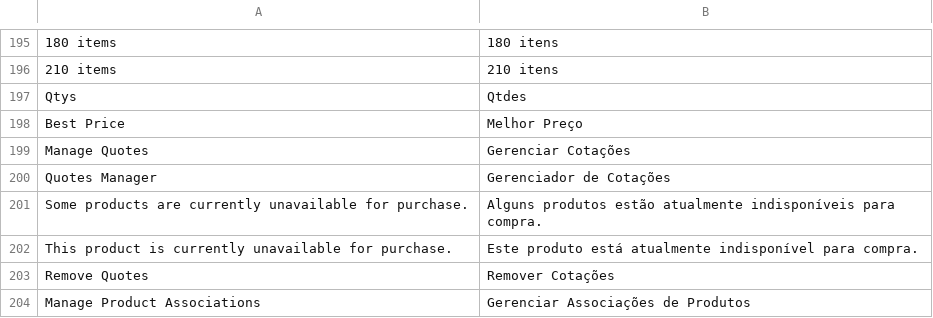
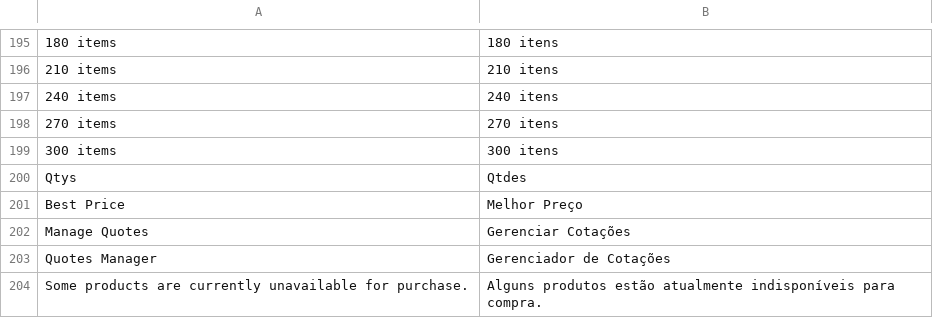
Before and after one commit to epicomtech/magento, a CSV file: app/locale/pt_BR/Epicom_MHub.csv, drawn as a sheet; only a part is shown, gaps mark what is left out; the shorter side is filled out with more unchanged rows; the diff names each change by its address in the sheet, - before the commit and + after, or states it on an @@ line.

Commit message:
Adicionado novos limites para limite de 240, 270 e 300 itens

```diff
--- a/app/locale/pt_BR/Epicom_MHub.csv
+++ b/app/locale/pt_BR/Epicom_MHub.csv
+row 197: 240 items | 240 itens
+row 198: 270 items | 270 itens
+row 199: 300 items | 300 itens
```
Also changed, not shown: 2 other files.
